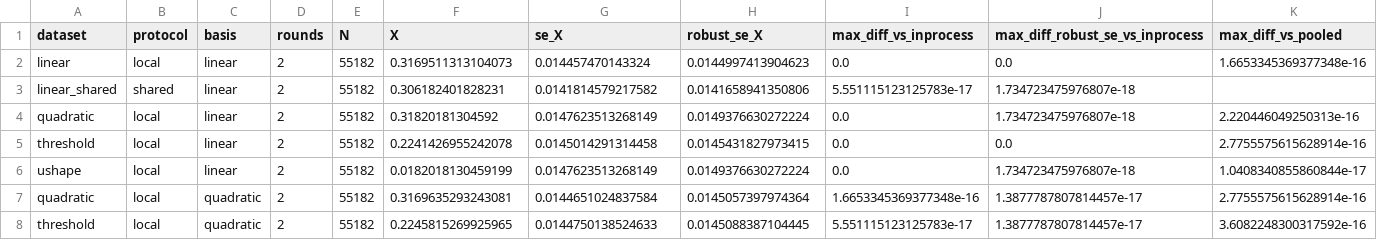
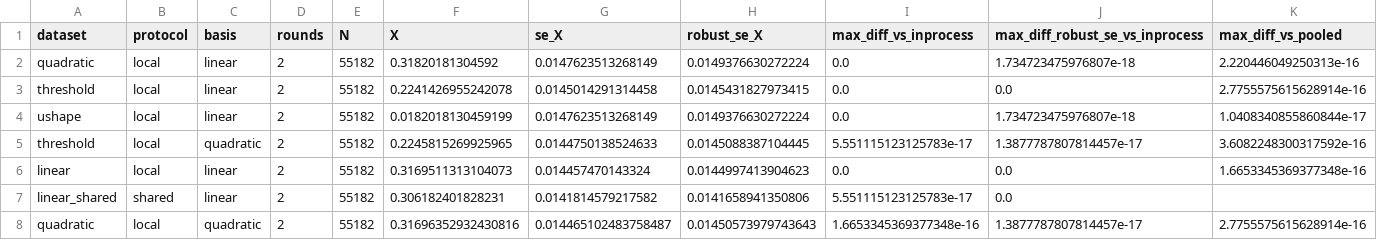
Before and after one commit to collaborativebioinformatics/FLAMINGO, a CSV file: federated_learning/results/fedmr/summary.csv, drawn as a sheet; only a part is shown; removed rows and columns are numbered as before the commit, all else as after; rows hold the shown columns only; the diff names each change by its address in the sheet, - before the commit and + after, or states it on an @@ line.

```diff
--- a/federated_learning/results/fedmr/summary.csv
+++ b/federated_learning/results/fedmr/summary.csv
-row 3: linear_shared | shared | linear | 2 | 55182 | 0.306182401828231 | 0.0141814579217582 | 0.0141658941350806 | 5.551115123125783e-17 | 1.734723475976807e-18
-row 7: quadratic | local | quadratic | 2 | 55182 | 0.3169635293243081 | 0.0144651024837584 | 0.0145057397974364 | 1.6653345369377348e-16 | 1.3877787807814457e-17 | 2.7755575615628914e-16
@@ row 2 moved to row 6: linear @@
+row 7: linear_shared | shared | linear | 2 | 55182 | 0.306182401828231 | 0.0141814579217582 | 0.0141658941350806 | 5.551115123125783e-17 | 0.0
+row 8: quadratic | local | quadratic | 2 | 55182 | 0.31696352932430816 | 0.014465102483758487 | 0.01450573979743643 | 1.6653345369377348e-16 | 1.3877787807814457e-17 | 2.7755575615628914e-16
```
Also changed, not shown: data/results/fedmr.linear.csv, data/results/fedmr.linear_shared.csv, 39 other files.
